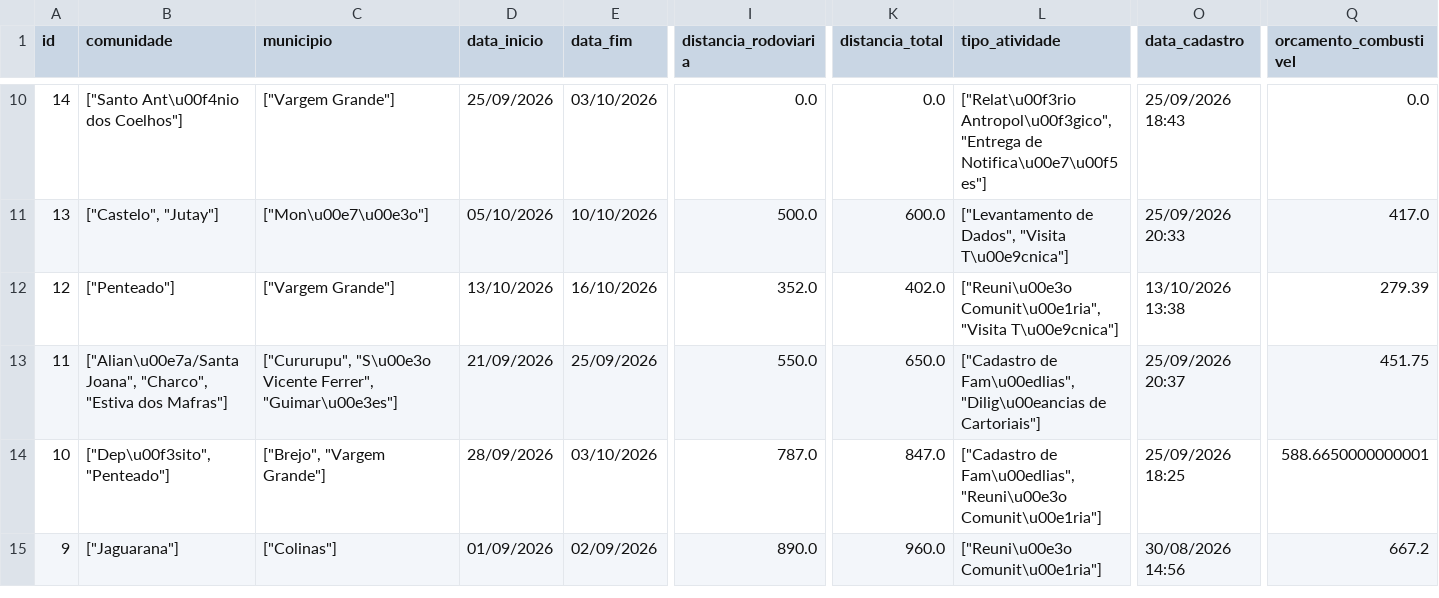
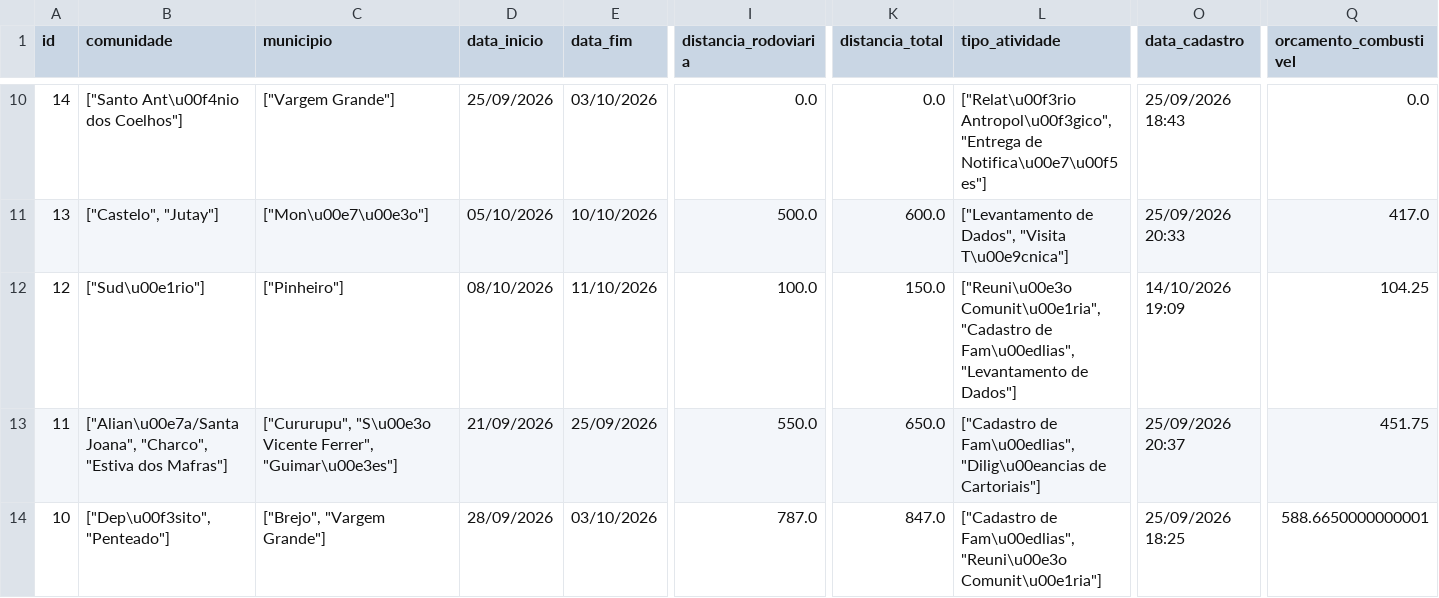
Before and after one commit to michaeljmcardoso/Quilombo-Viagens-master, a CSV file: dados/viagens_latest.csv, drawn as a sheet; only a part is shown, gaps mark what is left out; the shorter side is filled out with more unchanged rows; the diff covers the shown part only; the diff names each change by its address in the sheet, - before the commit and + after, or states it on an @@ line.

```diff
--- a/dados/viagens_latest.csv
+++ b/dados/viagens_latest.csv
-B12 (comunidade): ["Penteado"]
+B12 (comunidade): ["Sud\u00e1rio"]
-C12 (municipio): ["Vargem Grande"]
+C12 (municipio): ["Pinheiro"]
-D12 (data_inicio): 13/10/2026
+D12 (data_inicio): 08/10/2026
-E12 (data_fim): 16/10/2026
+E12 (data_fim): 11/10/2026
-I12 (distancia_rodoviaria): 352.0
+I12 (distancia_rodoviaria): 100.0
-K12 (distancia_total): 402.0
+K12 (distancia_total): 150.0
-L12 (tipo_atividade): ["Reuni\u00e3o Comunit\u00e1ria", "Visita T\u00e9cnica"]
+L12 (tipo_atividade): ["Reuni\u00e3o Comunit\u00e1ria", "Cadastro de Fam\u00edlias", "Levantamento de Dados"]
-O12 (data_cadastro): 13/10/2026 13:38
+O12 (data_cadastro): 14/10/2026 19:09
-Q12 (orcamento_combustivel): 279.39
+Q12 (orcamento_combustivel): 104.25
```
Also changed, not shown: 5 edited cells elsewhere in this file, 2 other files.
